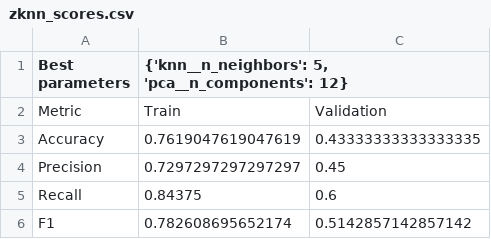
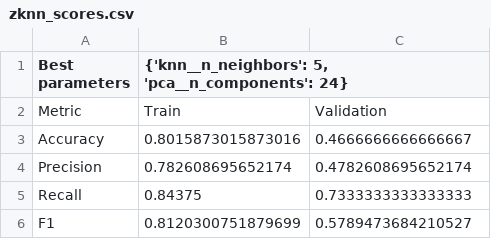
Before and after one commit to fltilma/TM10007-Machine-Learning-project-group2, a CSV file: zknn_scores.csv, drawn as a sheet.

```diff
--- a/zknn_scores.csv
+++ b/zknn_scores.csv
@@ -1,6 +1,6 @@
-Best parameters,"{'knn__n_neighbors': 5, 'pca__n_components': 12}"
+Best parameters,"{'knn__n_neighbors': 5, 'pca__n_components': 24}"
 Metric,Train,Validation
-Accuracy,0.7619047619047619,0.43333333333333335
-Precision,0.7297297297297297,0.45
-Recall,0.84375,0.6
-F1,0.782608695652174,0.5142857142857142
+Accuracy,0.8015873015873016,0.4666666666666667
+Precision,0.782608695652174,0.4782608695652174
+Recall,0.84375,0.7333333333333333
+F1,0.8120300751879699,0.5789473684210527
```
Also changed, not shown: 1 other file.
